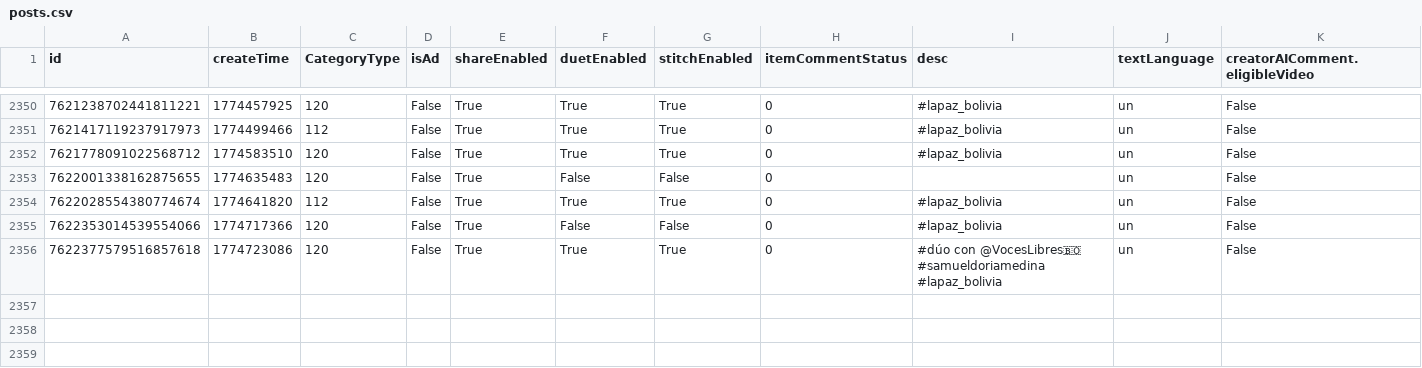
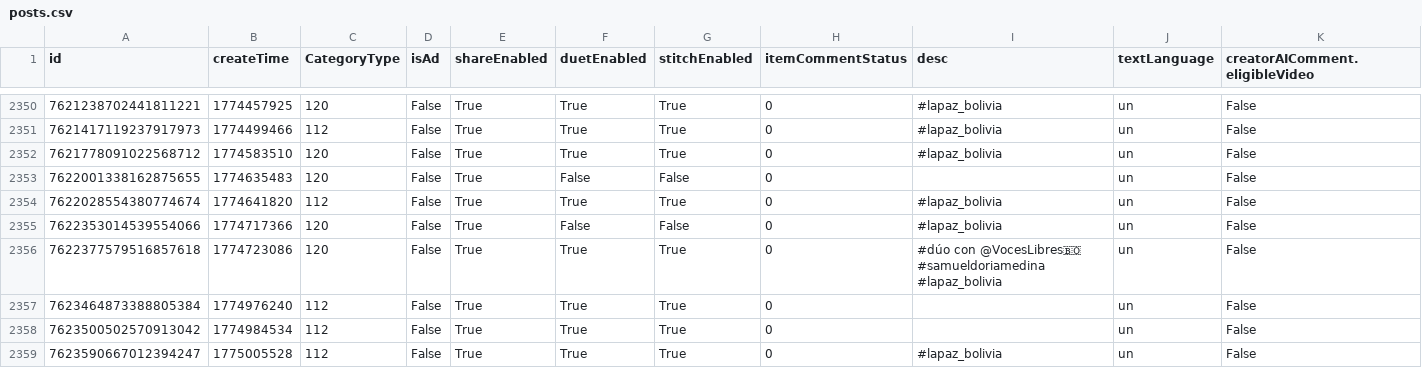
Before and after one commit to datosbolivia/bo-redes_sociales, a CSV file: tiktok/fuerzapatriotica/posts.csv, drawn as a sheet; only a part is shown, gaps mark what is left out; rows hold the shown columns only; the diff names each change by its address in the sheet, - before the commit and + after, or states it on an @@ line.

```diff
--- a/tiktok/fuerzapatriotica/posts.csv
+++ b/tiktok/fuerzapatriotica/posts.csv
+row 2357: 7623464873388805384 | 1774976240 | 112 | False | True | True | True | 0 |  | un | False
+row 2358: 7623500502570913042 | 1774984534 | 112 | False | True | True | True | 0 |  | un | False
+row 2359: 7623590667012394247 | 1775005528 | 112 | False | True | True | True | 0 | #lapaz_bolivia | un | False
```
Also changed, not shown: 2 other files.
